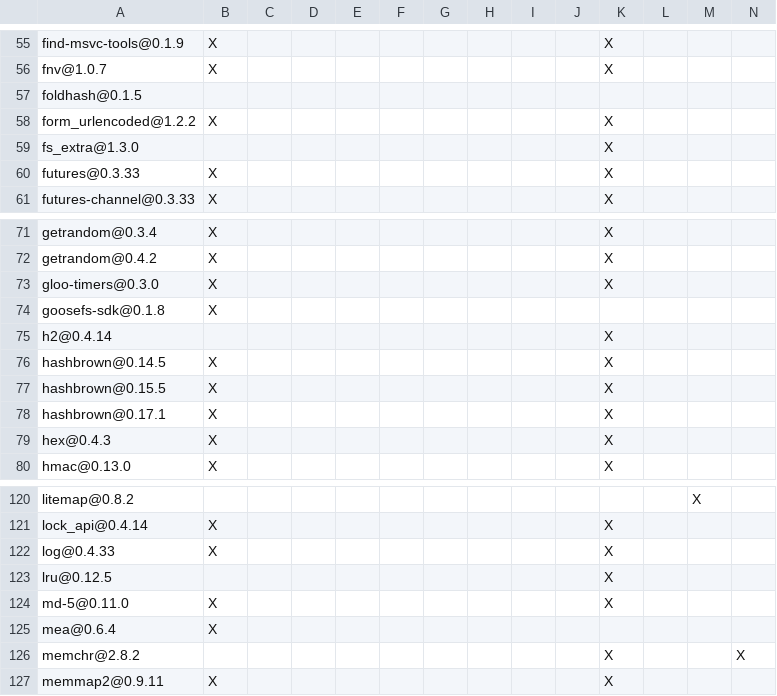
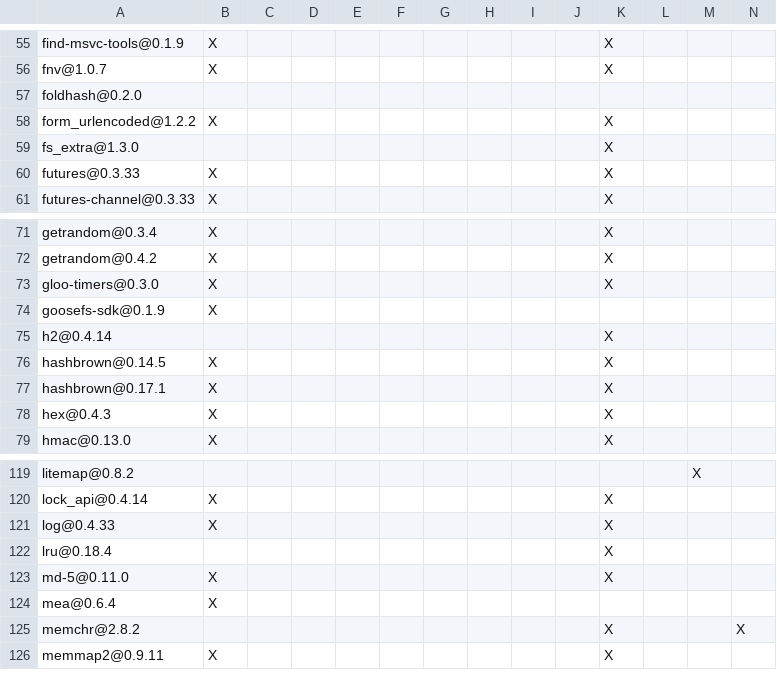
Before and after one commit to apache/opendal, a TSV file: core/DEPENDENCIES.rust.tsv, drawn as a sheet; only a part is shown, gaps mark what is left out; removed rows and columns are numbered as before the commit, all else as after; rows hold the shown columns only; the diff names each change by its address in the sheet, - before the commit and + after, or states it on an @@ line.

Commit message:
fix(services/goosefs): resolve master addresses from goosefs-site.properties (#8216)
`GoosefsBuilder::build()` overlaid `master_addr` on top of the config that
`from_properties_auto()` had already resolved, so the URI authority of
`goosefs://host:port/path` (or the `master_addr` option) always won and the
`goosefs.master.rpc.addresses` / `goosefs.master.hostname` keys of a deployed
`goosefs-site.properties` never reached the client. A client pointed at a site
file that lists the real HA masters still dialed the URI authority and failed
with a gRPC transport error.

`build()` now resolves master addresses as `GOOSEFS_MASTER_ADDR` >
`goosefs-site.properties` > `master_addr`. The site file outranks
`master_addr` because it carries a deployment's whole HA master list, which a
single URI authority cannot express, and `GOOSEFS_MASTER_ADDR` stays on top as
the per-process override. Because `from_properties_auto()` falls back to the
SDK default `127.0.0.1:9200`, the builder now asks which source actually
declared an address instead of reading the loaded value.

User-facing impact: a site file or `GOOSEFS_MASTER_ADDR` now supersedes the URI
authority and the `master_addr` option, and `build()` fails with
`ConfigInvalid` when no source supplies an address instead of silently dialing
`127.0.0.1:9200`.

Bump goosefs-sdk to 0.1.9 for RUSTSEC-2026-0002 (`lru` >= 0.16.3) and master
connection pooling. 0.1.9 does not yet honor `$GOOSEFS_CONF_DIR`;
`$GOOSEFS_CONFIG_FILE` remains the way to point at a file outside the searched
directories. Regenerated Java, .NET, and website docs for the new
`master_addr` precedence.

```diff
--- a/core/DEPENDENCIES.rust.tsv
+++ b/core/DEPENDENCIES.rust.tsv
-A57: foldhash@0.1.5
+A57: foldhash@0.2.0
-A74: goosefs-sdk@0.1.8
+A74: goosefs-sdk@0.1.9
-row 77: hashbrown@0.15.5 | X |  |  |  |  |  |  |  |  | X
-A122: lru@0.12.5
+A122: lru@0.18.4
```
Also changed, not shown: 9 other files.
